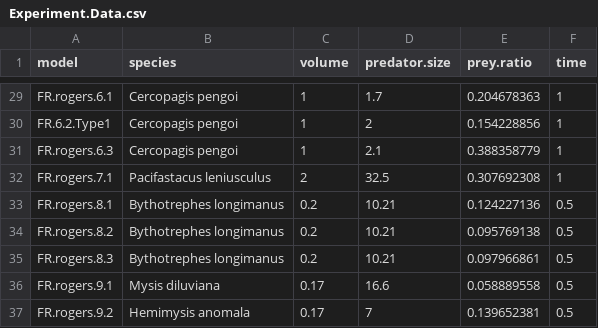
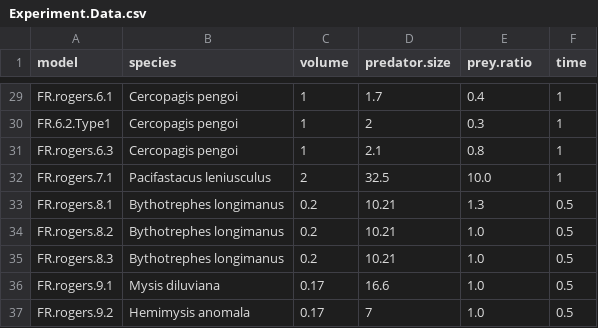
Before and after one commit to Monsauce/Trophic-meta-analysis, a CSV file: Experiment.Data.csv, drawn as a sheet; only a part is shown, gaps mark what is left out; the diff covers the shown part only; the diff names each change by its address in the sheet, - before the commit and + after, or states it on an @@ line.

Commit message:
adding prey size

```diff
--- a/Experiment.Data.csv
+++ b/Experiment.Data.csv
-E29 (prey.ratio): 0.204678363
+E29 (prey.ratio): 0.4
-E30 (prey.ratio): 0.154228856
+E30 (prey.ratio): 0.3
-E31 (prey.ratio): 0.388358779
+E31 (prey.ratio): 0.8
-E32 (prey.ratio): 0.307692308
+E32 (prey.ratio): 10.0
-E33 (prey.ratio): 0.124227136
+E33 (prey.ratio): 1.3
-E34 (prey.ratio): 0.095769138
+E34 (prey.ratio): 1.0
-E35 (prey.ratio): 0.097966861
+E35 (prey.ratio): 1.0
-E36 (prey.ratio): 0.058889558
+E36 (prey.ratio): 1.0
-E37 (prey.ratio): 0.139652381
+E37 (prey.ratio): 1.0
```
Also changed, not shown: 27 edited cells elsewhere in this file.
